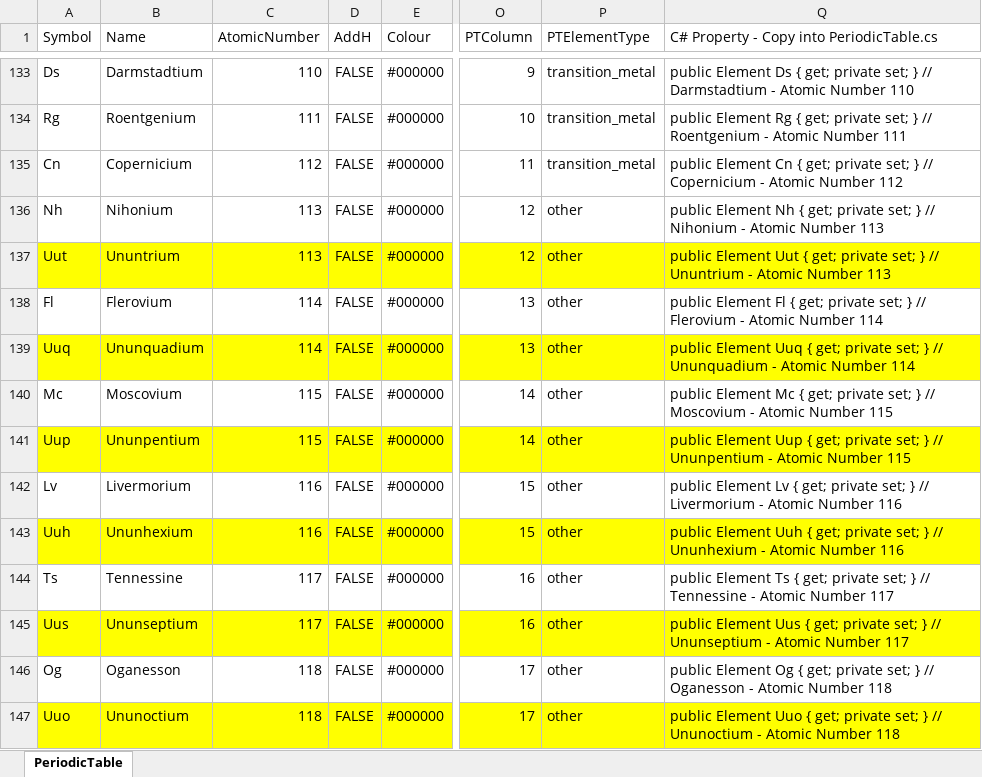
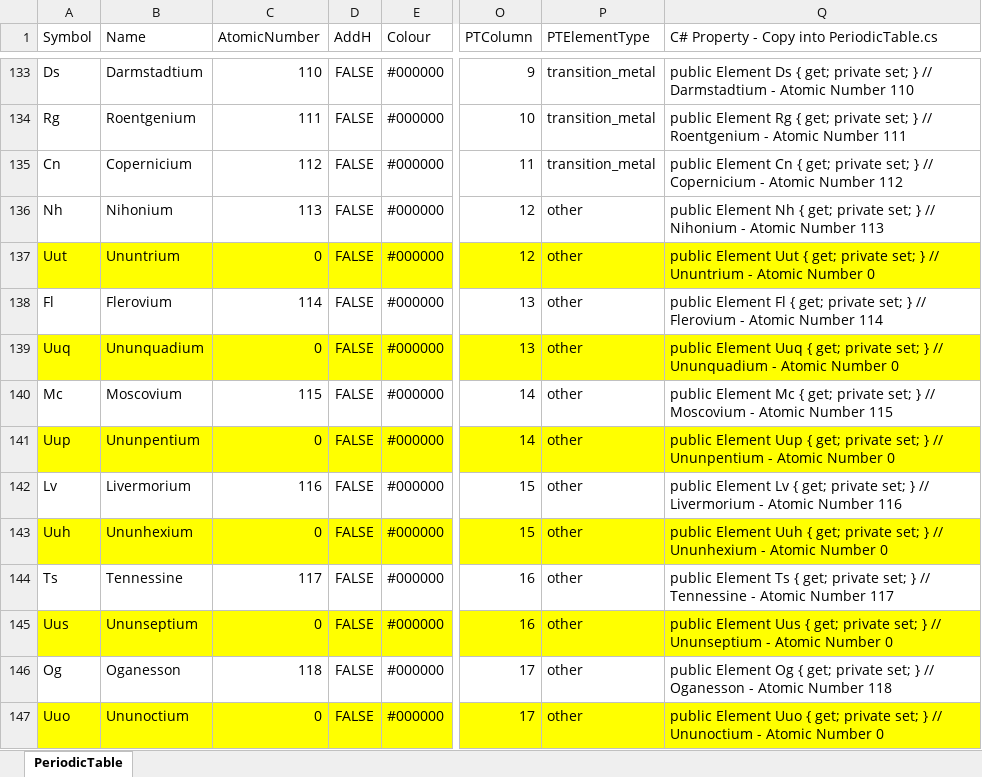
Before and after one commit to Chem4Word/Version3, an Excel workbook: src/Chemistry/Chem4Word.Model/Resources/PeriodicTable.xlsx, sheet PeriodicTable, drawn as a sheet; only a part is shown, gaps mark what is left out; values as stored, in another font and other column widths than the file's, no borders; the diff covers the shown part only; the diff names each change by its address in the sheet, - before the commit and + after, or states it on an @@ line.

```diff
--- a/src/Chemistry/Chem4Word.Model/Resources/PeriodicTable.xlsx (sheet PeriodicTable)
+++ b/src/Chemistry/Chem4Word.Model/Resources/PeriodicTable.xlsx (sheet PeriodicTable)
-C137 (AtomicNumber): 113
+C137 (AtomicNumber): 0
-Q137: …Atomic Number 113
+Q137: …Atomic Number 0
-C139 (AtomicNumber): 114
+C139 (AtomicNumber): 0
-Q139: …Atomic Number 114
+Q139: …Atomic Number 0
-C141 (AtomicNumber): 115
+C141 (AtomicNumber): 0
-Q141: …Atomic Number 115
+Q141: …Atomic Number 0
-C143 (AtomicNumber): 116
+C143 (AtomicNumber): 0
-Q143: …Atomic Number 116
+Q143: …Atomic Number 0
-C145 (AtomicNumber): 117
+C145 (AtomicNumber): 0
-Q145: …Atomic Number 117
+Q145: …Atomic Number 0
-C147 (AtomicNumber): 118
+C147 (AtomicNumber): 0
-Q147: …Atomic Number 118
+Q147: …Atomic Number 0
```
Also changed, not shown: cell formats elsewhere in this sheet, 34 other files.
